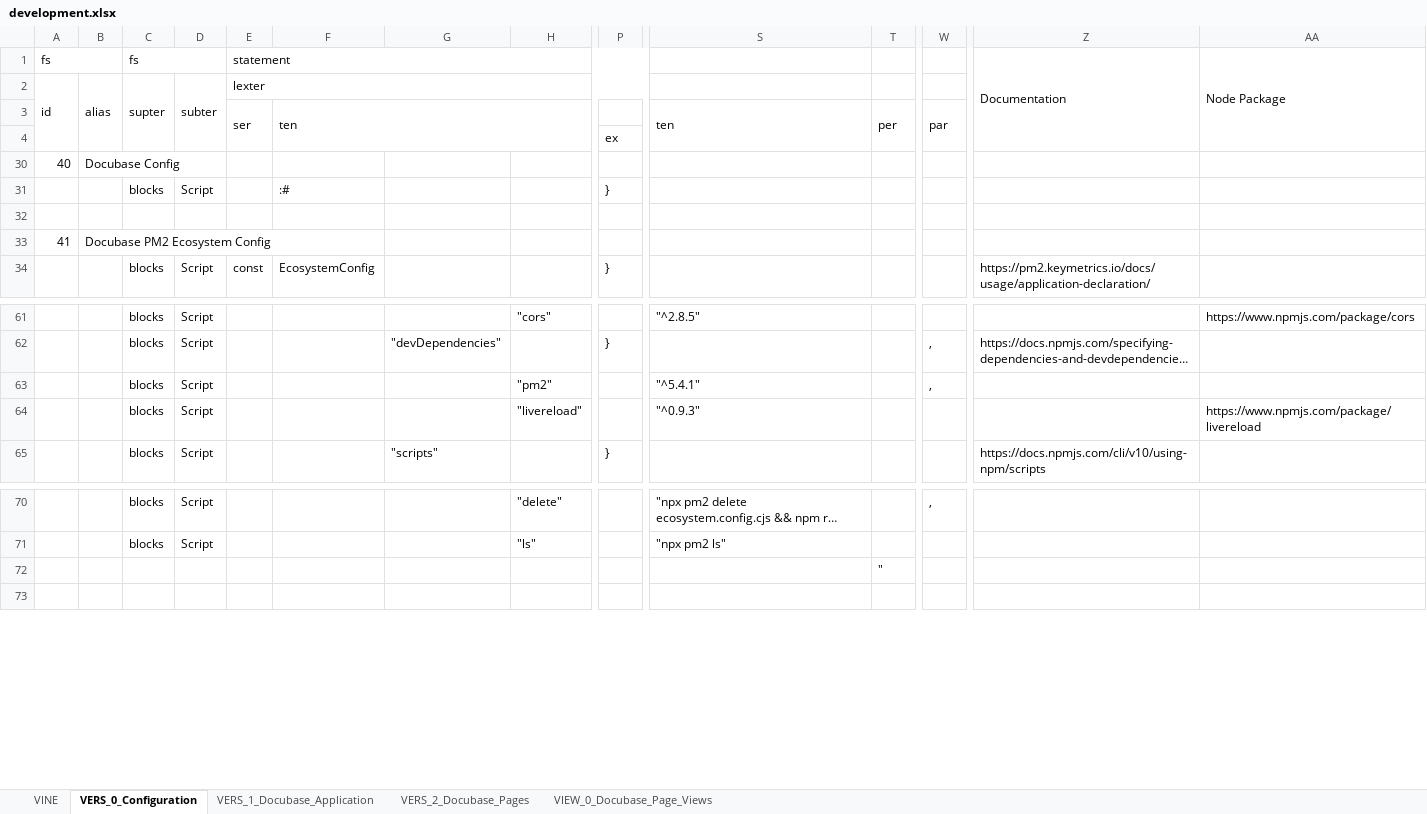
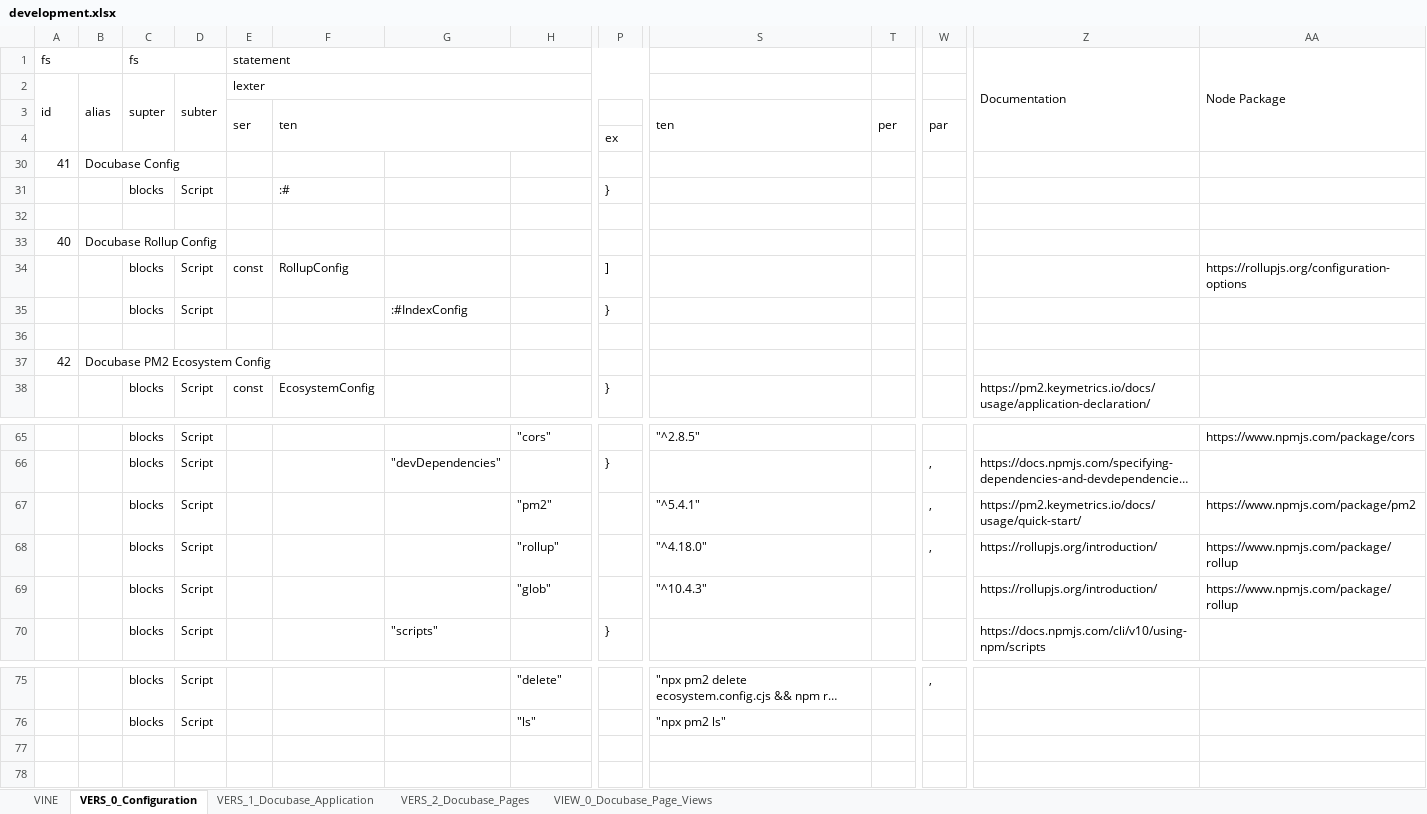
Before and after one commit to thomaspatrickwelborn/Digital-Flux-Capacitor, an Excel workbook: demonstrament/projects/001/development.xlsx, sheet VERS_0_Configuration, drawn as a sheet; only a part is shown, gaps mark what is left out; long unchanged cells end in …; values as stored, in another font and other column widths than the file's, no cell formats; addresses are those after the commit; rows hold the shown columns only; the diff names each change by its address in the sheet, - before the commit and + after, or states it on an @@ line.

Commit message:
Demonstrament 001 - Docubase Development

```diff
--- a/demonstrament/projects/001/development.xlsx (sheet VERS_0_Configuration)
+++ b/demonstrament/projects/001/development.xlsx (sheet VERS_0_Configuration)
-A30: 40
+A30: 41
+row 33: 40 | Docubase Rollup Config
+row 34:  |  | blocks | Script | const | RollupConfig |  |  | ] |  |  |  |  | https://rollupjs.org/configuration-options
+row 35:  |  | blocks | Script |  |  | :#IndexConfig |  | }
-row 36: 41 | Docubase PM2 Ecosystem Config
+row 36: (empty)
+row 37: 42 | Docubase PM2 Ecosystem Config
-Z67: (empty)
+Z67: https://pm2.keymetrics.io/docs/usage/quick-start/
-AA67: (empty)
+AA67: https://www.npmjs.com/package/pm2
+row 68:  |  | blocks | Script |  |  |  | "rollup" |  | "^4.18.0" |  | , | https://rollupjs.org/introduction/ | https://www.npmjs.com/package/rollup
-H69: "livereload"
+H69: "glob"
-S69: "^0.9.3"
+S69: "^10.4.3"
-Z69: (empty)
+Z69: https://rollupjs.org/introduction/
-AA69: https://www.npmjs.com/package/livereload
+AA69: https://www.npmjs.com/package/rollup
-T77: "
+T77: (empty)
```
Also changed, not shown: sheet VINE, sheet VIEW_0_Docubase_Page_Views, sheet VERS_2_Docubase_Pages, sheet VERS_1_Docubase_Application, cell formats, hidden cells, 14 other files.
